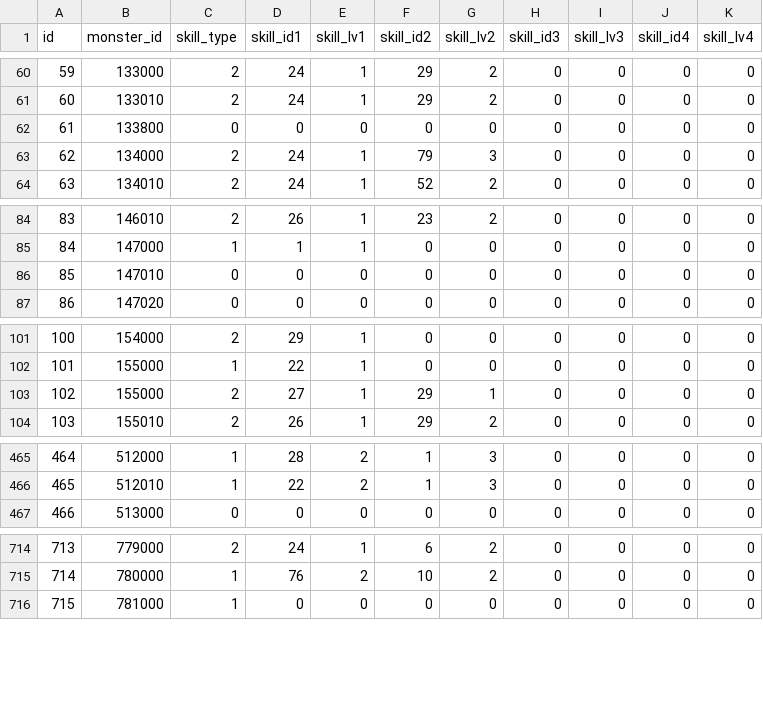
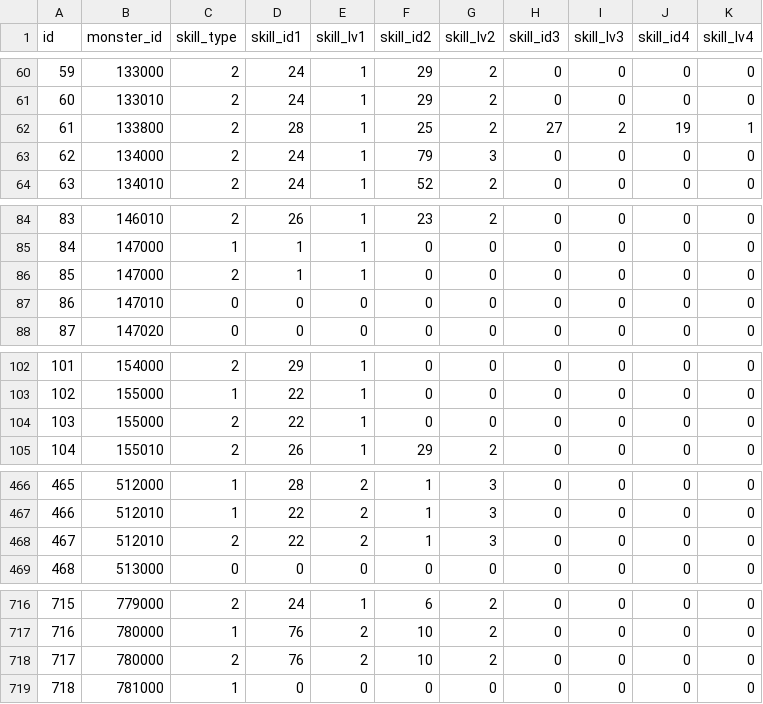
Before and after one commit to ketakeda/MTC-Plan, a CSV file: master/csv/monster_skills.csv, drawn as a sheet; only a part is shown, gaps mark what is left out; addresses are those after the commit; the diff covers the shown part only; the diff names each change by its address in the sheet, - before the commit and + after, or states it on an @@ line.

Commit message:
【上松】こちらも、ツキノヤミ、キンカク、コタロウの３体のガシャテーブル追加と特技設定（じもと特技をコピペ）。ロボニャン、歯磨貴婦人、無茶ぶりっ子、ふぶきちゃんのガシャ設定

```diff
--- a/master/csv/monster_skills.csv
+++ b/master/csv/monster_skills.csv
-C62 (skill_type): 0
+C62 (skill_type): 2
-D62 (skill_id1): 0
+D62 (skill_id1): 28
-E62 (skill_lv1): 0
+E62 (skill_lv1): 1
-F62 (skill_id2): 0
+F62 (skill_id2): 25
-G62 (skill_lv2): 0
+G62 (skill_lv2): 2
-H62 (skill_id3): 0
+H62 (skill_id3): 27
-I62 (skill_lv3): 0
+I62 (skill_lv3): 2
-J62 (skill_id4): 0
+J62 (skill_id4): 19
-K62 (skill_lv4): 0
+K62 (skill_lv4): 1
+row 86: 85 | 147000 | 2 | 1 | 1 | 0 | 0 | 0 | 0 | 0 | 0
@@ column A (id) renumbered from row 87 down @@
-D104 (skill_id1): 27
+D104 (skill_id1): 22
-F104 (skill_id2): 29
+F104 (skill_id2): 0
-G104 (skill_lv2): 1
+G104 (skill_lv2): 0
+row 468: 467 | 512010 | 2 | 22 | 2 | 1 | 3 | 0 | 0 | 0 | 0
+row 718: 717 | 780000 | 2 | 76 | 2 | 10 | 2 | 0 | 0 | 0 | 0
```
Also changed, not shown: 4 edited cells elsewhere in this file.
